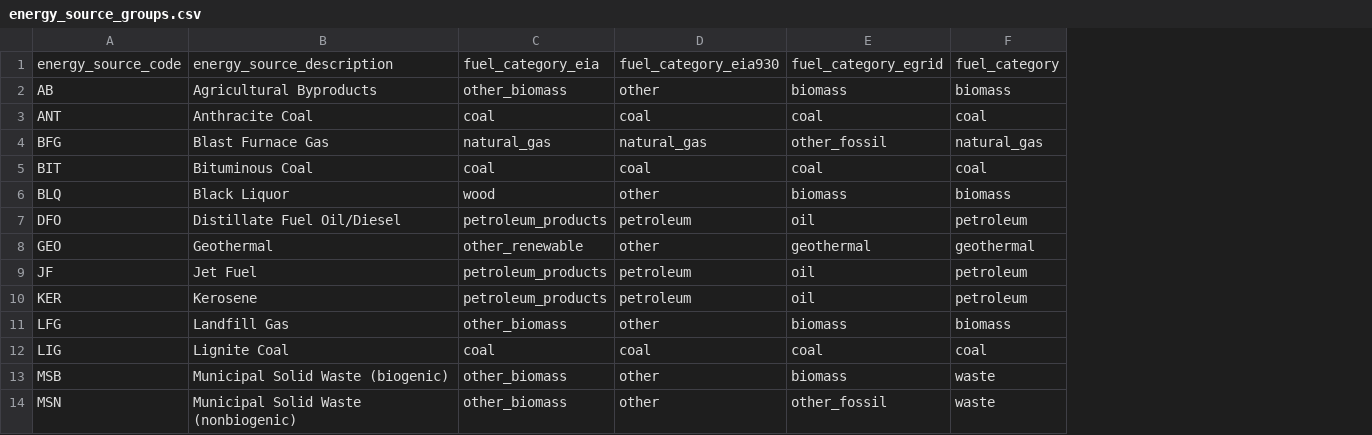
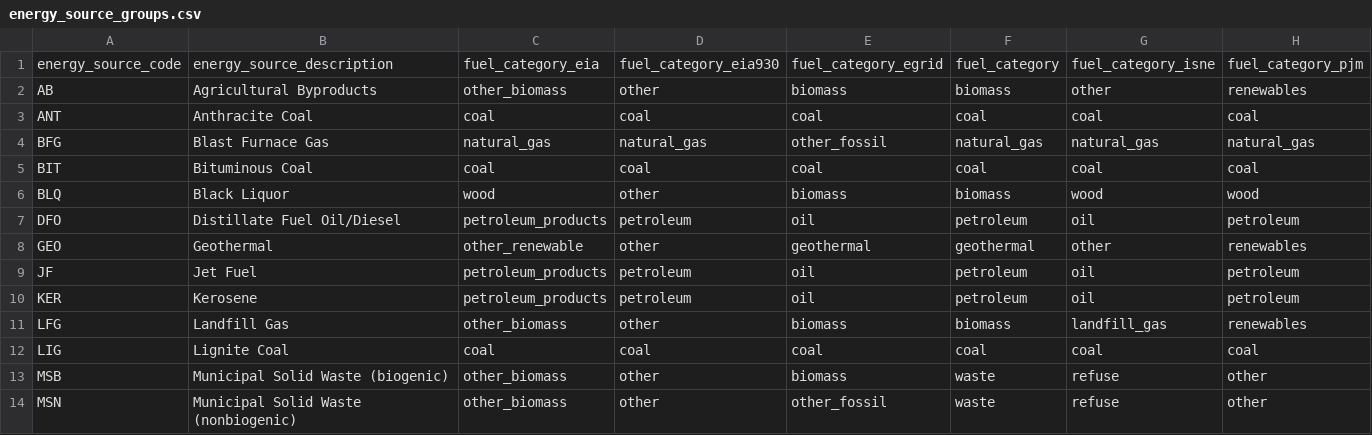
Before and after one commit to singularity-energy/open-grid-emissions, a CSV file: data/manual/energy_source_groups.csv, drawn as a sheet; only a part is shown; the diff names each change by its address in the sheet, - before the commit and + after, or states it on an @@ line.

```diff
--- a/data/manual/energy_source_groups.csv
+++ b/data/manual/energy_source_groups.csv
+column G, rows 1-14: fuel_category_isne | other | coal | natural_gas | coal | wood | oil | other | oil | oil | landfill_gas | coal | refuse | refuse
+column H, rows 1-14: fuel_category_pjm | renewables | coal | natural_gas | coal | wood | petroleum | renewables | petroleum | petroleum | renewables | coal | other | other
```
Also changed, not shown: 1 other file.
